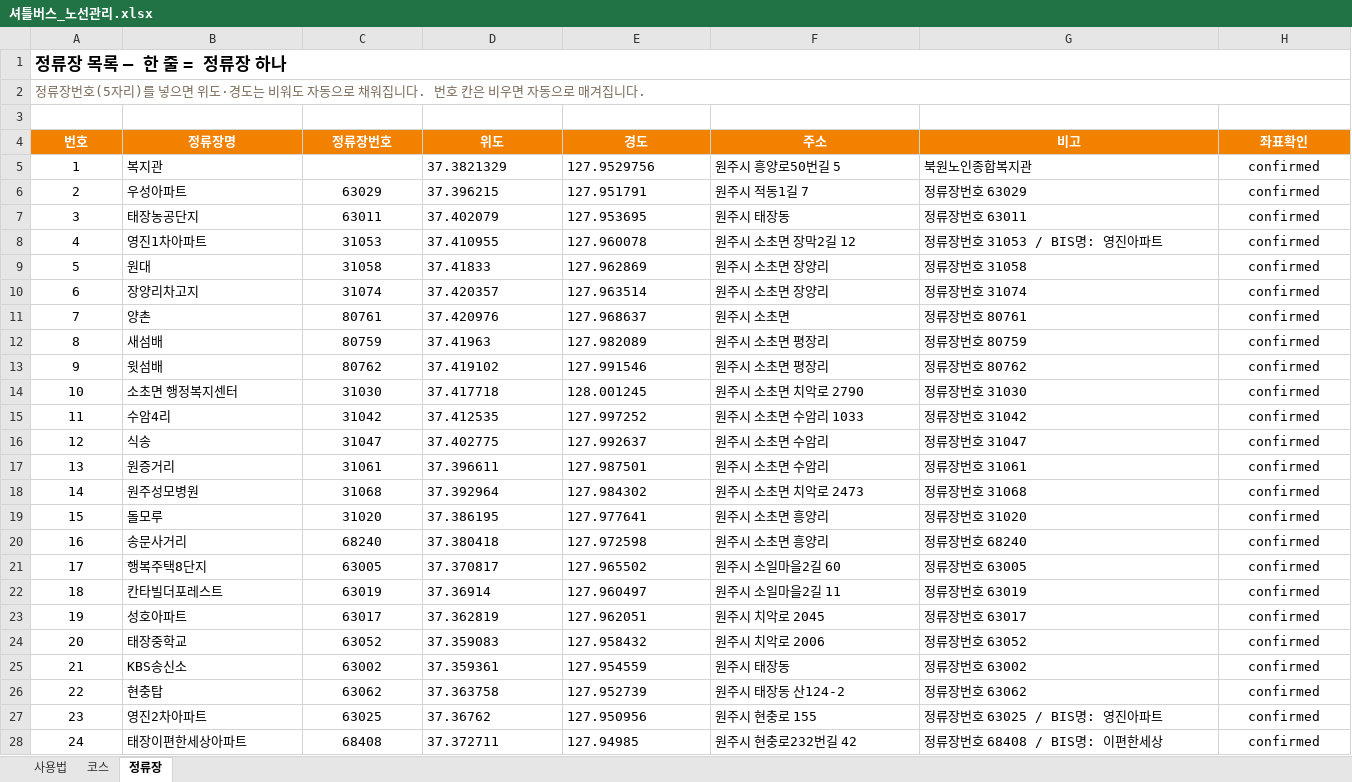
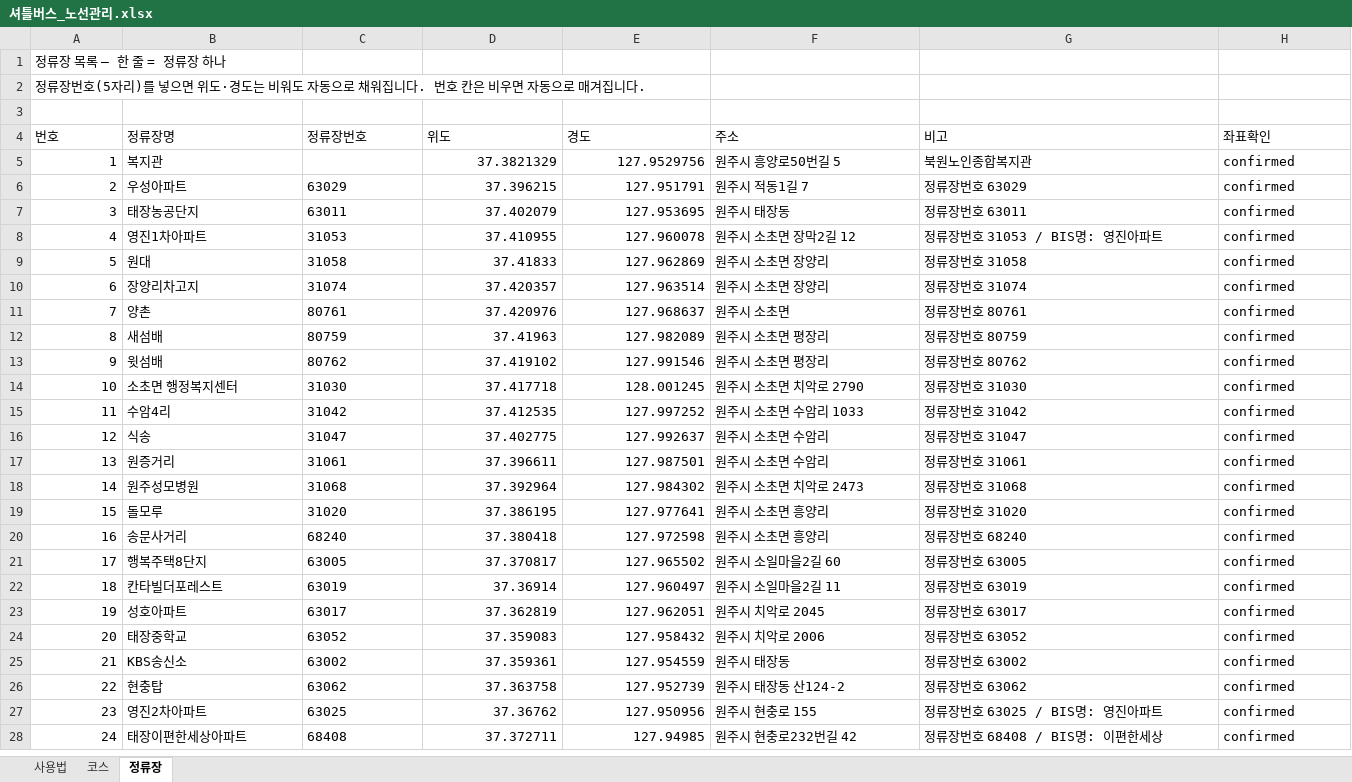
Before and after one commit to bukwonsenior/bw_bus_routes, an Excel workbook: 셔틀버스_노선관리.xlsx, sheet 정류장, drawn as a sheet; only a part is shown; values as stored, in another font and other column widths than the file's, no borders; the diff covers the shown part only; the diff names each change by its address in the sheet, - before the commit and + after, or states it on an @@ line.

Commit message:
편집기: 셔틀버스 수정

```diff
--- a/셔틀버스_노선관리.xlsx (sheet 정류장)
+++ b/셔틀버스_노선관리.xlsx (sheet 정류장)
-A1 bold: on
+A1 bold: off, text size: smaller
-A1:H1 merged
-A2 text colour: #7A6A58
+A2 text colour: black
-A2:H2 merged
@@ A4:H4 alignment: center → left, fill: #F38100 → none, bold: on → off, text colour: #FFFFFF → black @@
-A5:A28 alignment: center
+A5:A28 alignment: right
-D5:E28 alignment: left
+D5:E28 alignment: right
-H5:H28 alignment: center
+H5:H28 alignment: left
-C6:C28 alignment: center
+C6:C28 alignment: left
```
Also changed, not shown: cell formats elsewhere in this sheet, sheet 사용법, sheet 코스.
